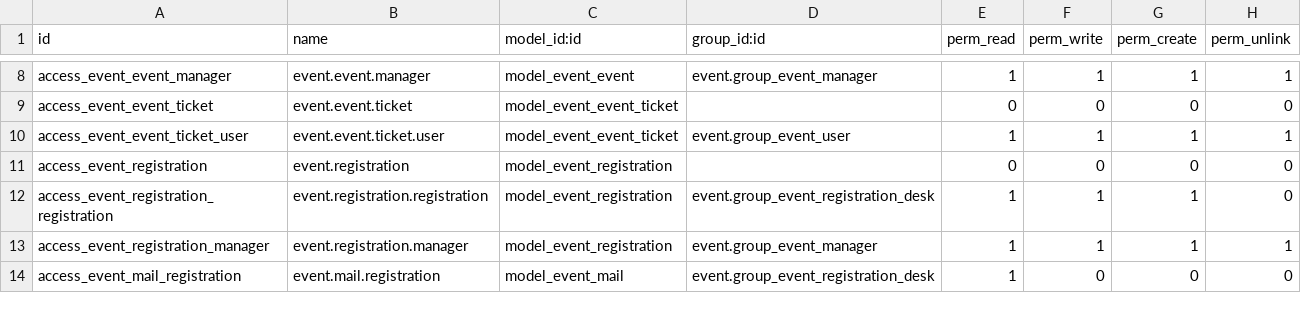
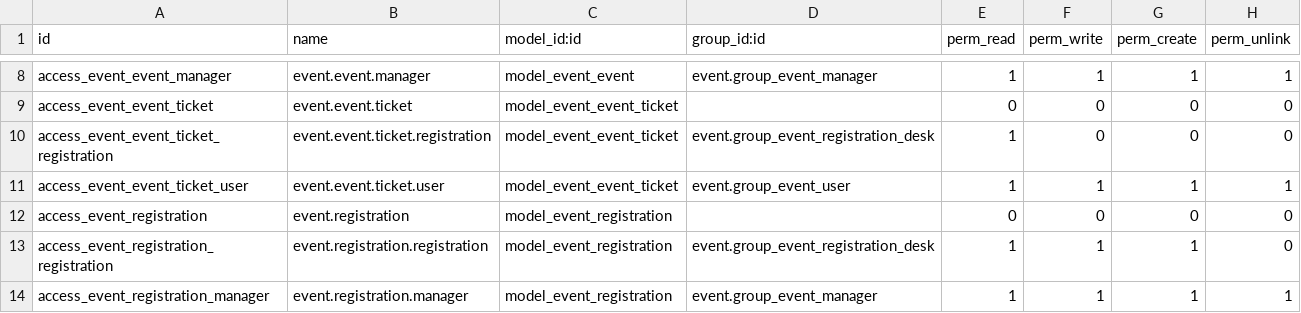
Before and after one commit to YoushaExT/odoo, a CSV file: addons/event/security/ir.model.access.csv, drawn as a sheet; only a part is shown, gaps mark what is left out; the shorter side is filled out with more unchanged rows; the diff names each change by its address in the sheet, - before the commit and + after, or states it on an @@ line.

Commit message:
[FIX] event: the registration user should have access to the tickets
Bug
===
The registration users should be able to read the event tickets.

Allow the registration users to see unpublished event record on website
(Jitsi room, sponsors, track...).

Task 2506148

closes odoo/odoo#70615

X-original-commit: 5358484b549df22e0e7b0198b508a888e06a3922
Signed-off-by: Thibault Delavallee (tde) <tde@openerp.com>

```diff
--- a/addons/event/security/ir.model.access.csv
+++ b/addons/event/security/ir.model.access.csv
+row 10: access_event_event_ticket_registration | event.event.ticket.registration | model_event_event_ticket | event.group_event_registration_desk | 1 | 0 | 0 | 0
```
Also changed, not shown: 5 other files.
